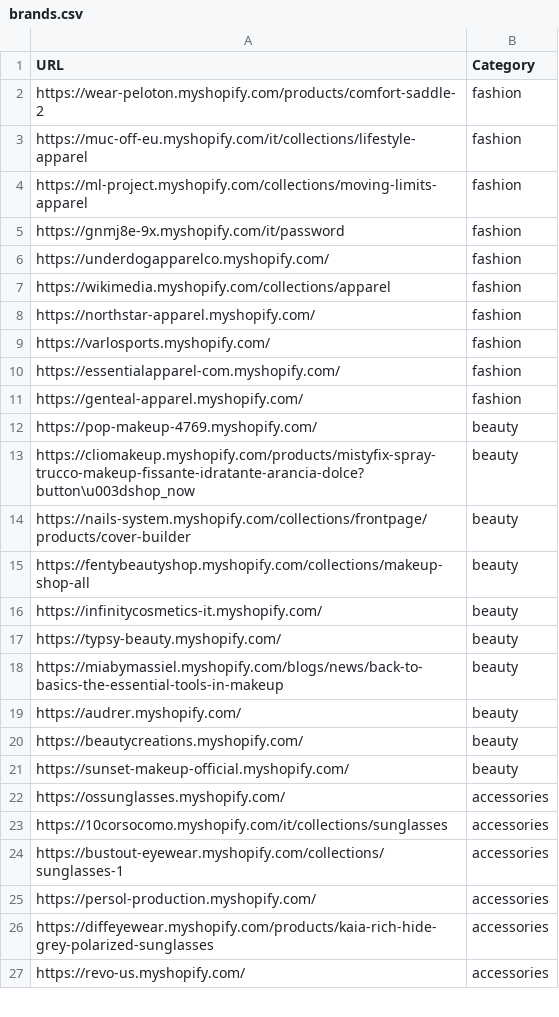
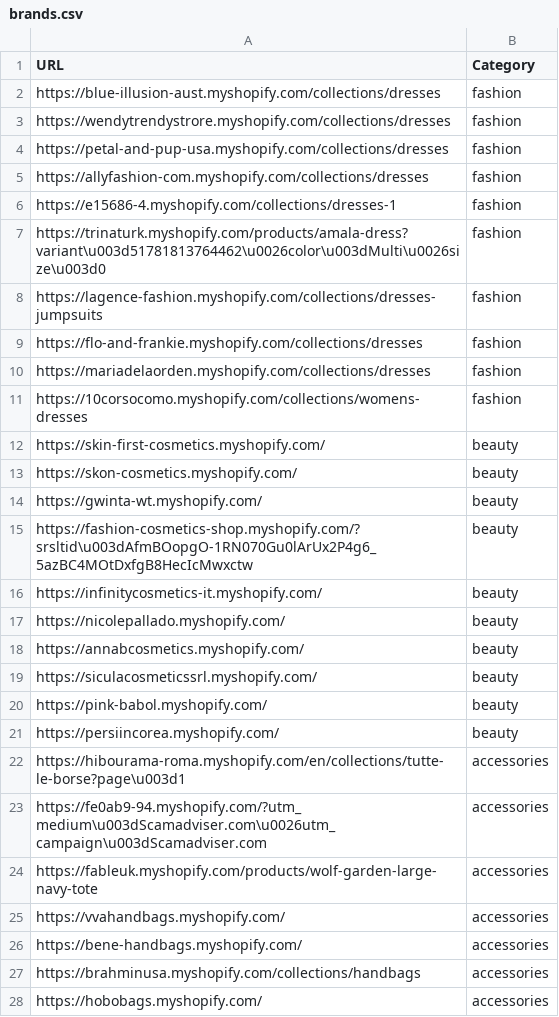
Before and after one commit to LOOKALIKE-AI/Leads, a CSV file: brands.csv, drawn as a sheet; only a part is shown; the diff covers the shown part only.

```diff
--- a/brands.csv
+++ b/brands.csv
@@ -1,27 +1,28 @@
 URL,Category
-https://wear-peloton.myshopify.com/products/comfort-saddle-2,fashion
-https://muc-off-eu.myshopify.com/it/collections/lifestyle-apparel,fashion
-https://ml-project.myshopify.com/collections/moving-limits-apparel,fashion
-https://gnmj8e-9x.myshopify.com/it/password,fashion
-https://underdogapparelco.myshopify.com/,fashion
-https://wikimedia.myshopify.com/collections/apparel,fashion
-https://northstar-apparel.myshopify.com/,fashion
-https://varlosports.myshopify.com/,fashion
-https://essentialapparel-com.myshopify.com/,fashion
-https://genteal-apparel.myshopify.com/,fashion
-https://pop-makeup-4769.myshopify.com/,beauty
-https://cliomakeup.myshopify.com/products/mistyfix-spray-trucco-makeup-fissante-idratante-arancia-dolce?button\u003dshop_now,beauty
-https://nails-system.myshopify.com/collections/frontpage/products/cover-builder,beauty
-https://fentybeautyshop.myshopify.com/collections/makeup-shop-all,beauty
+https://blue-illusion-aust.myshopify.com/collections/dresses,fashion
+https://wendytrendystrore.myshopify.com/collections/dresses,fashion
+https://petal-and-pup-usa.myshopify.com/collections/dresses,fashion
+https://allyfashion-com.myshopify.com/collections/dresses,fashion
+https://e15686-4.myshopify.com/collections/dresses-1,fashion
+https://trinaturk.myshopify.com/products/amala-dress?variant\u003d51781813764462\u0026color\u003dMulti\u0026size\u003d0,fashion
+https://lagence-fashion.myshopify.com/collections/dresses-jumpsuits,fashion
+https://flo-and-frankie.myshopify.com/collections/dresses,fashion
+https://mariadelaorden.myshopify.com/collections/dresses,fashion
+https://10corsocomo.myshopify.com/collections/womens-dresses,fashion
+https://skin-first-cosmetics.myshopify.com/,beauty
+https://skon-cosmetics.myshopify.com/,beauty
+https://gwinta-wt.myshopify.com/,beauty
+https://fashion-cosmetics-shop.myshopify.com/?srsltid\u003dAfmBOopgO-1RN070Gu0lArUx2P4g6_5azBC4MOtDxfgB8HecIcMwxctw,beauty
 https://infinitycosmetics-it.myshopify.com/,beauty
-https://typsy-beauty.myshopify.com/,beauty
-https://miabymassiel.myshopify.com/blogs/news/back-to-basics-the-essential-tools-in-makeup,beauty
-https://audrer.myshopify.com/,beauty
-https://beautycreations.myshopify.com/,beauty
-https://sunset-makeup-official.myshopify.com/,beauty
-https://ossunglasses.myshopify.com/,accessories
-https://10corsocomo.myshopify.com/it/collections/sunglasses,accessories
-https://bustout-eyewear.myshopify.com/collections/sunglasses-1,accessories
-https://persol-production.myshopify.com/,accessories
-https://diffeyewear.myshopify.com/products/kaia-rich-hide-grey-polarized-sunglasses,accessories
-https://revo-us.myshopify.com/,accessories
+https://nicolepallado.myshopify.com/,beauty
+https://annabcosmetics.myshopify.com/,beauty
+https://siculacosmeticssrl.myshopify.com/,beauty
+https://pink-babol.myshopify.com/,beauty
+https://persiincorea.myshopify.com/,beauty
+https://hibourama-roma.myshopify.com/en/collections/tutte-le-borse?page\u003d1,accessories
+https://fe0ab9-94.myshopify.com/?utm_medium\u003dScamadviser.com\u0026utm_campaign\u003dScamadviser.com,accessories
+https://fableuk.myshopify.com/products/wolf-garden-large-navy-tote,accessories
+https://vvahandbags.myshopify.com/,accessories
+https://bene-handbags.myshopify.com/,accessories
+https://brahminusa.myshopify.com/collections/handbags,accessories
+https://hobobags.myshopify.com/,accessories
```
Also changed, not shown: 1 removed row and 13 edited cells elsewhere in this file, leads.csv.
